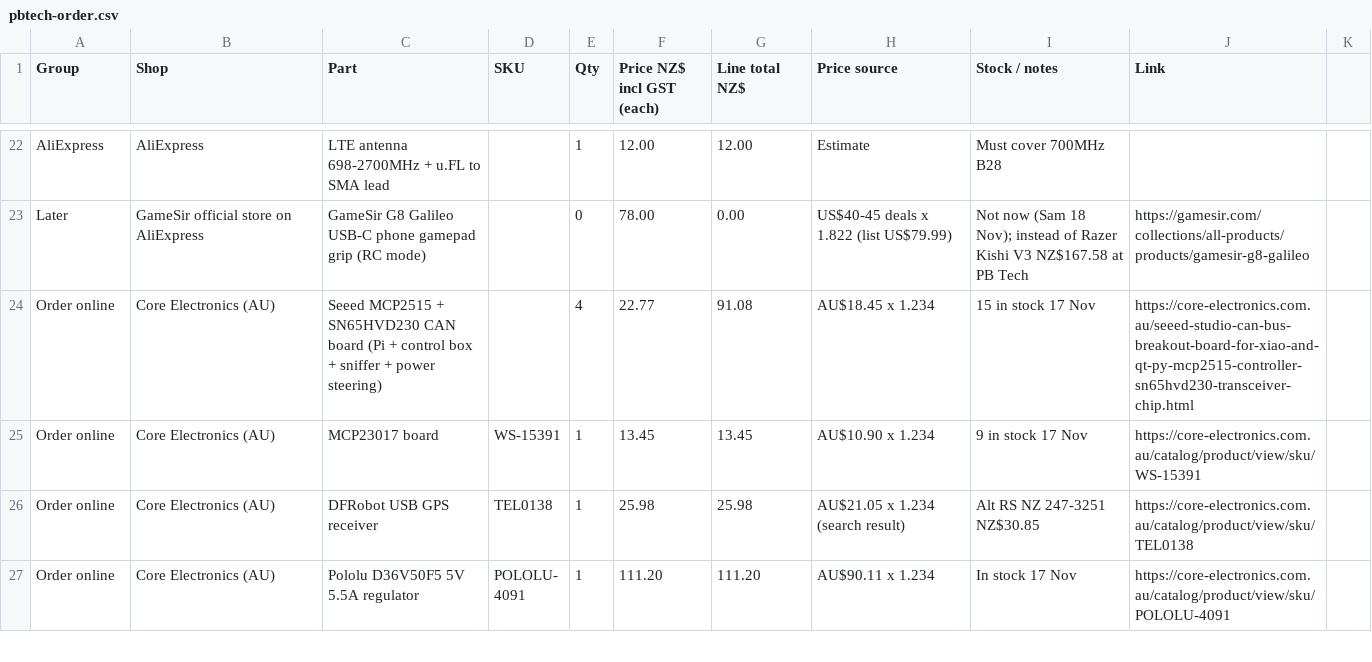
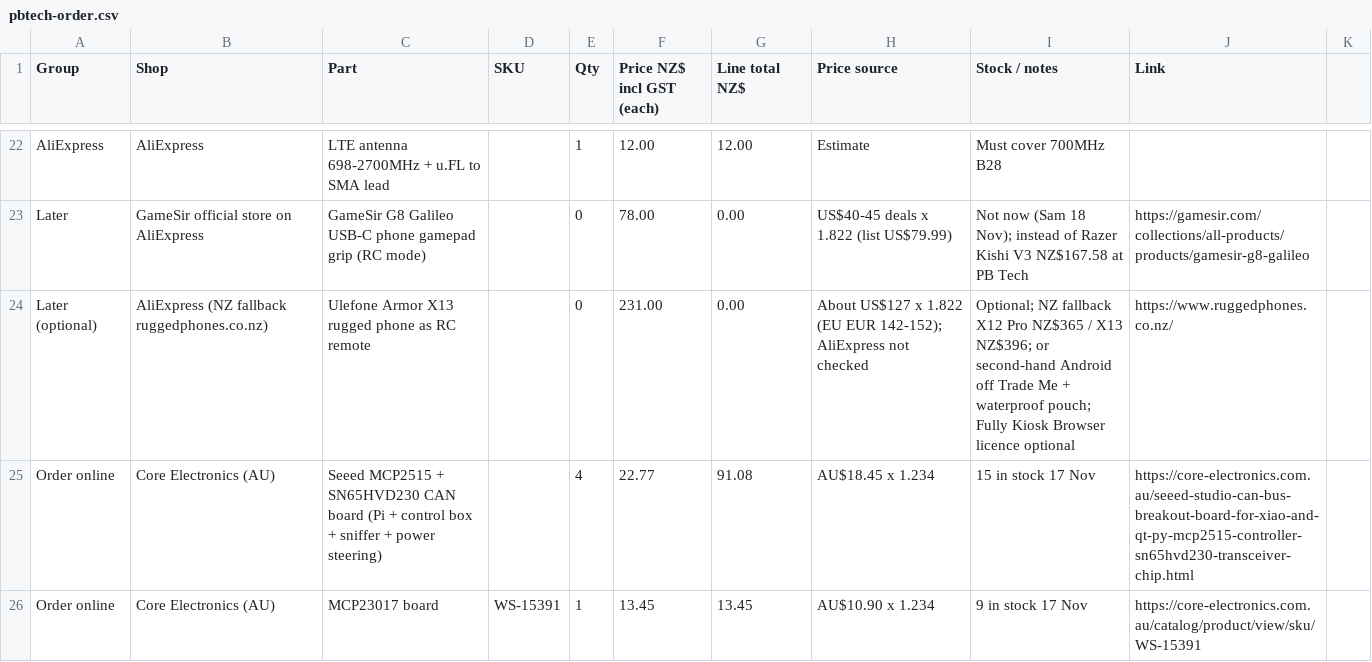
Before and after one commit to electrumnz/TERYXDACTL, a CSV file: docs/pbtech-order.csv, drawn as a sheet; only a part is shown, gaps mark what is left out; the shorter side is filled out with more unchanged rows.

```diff
--- a/docs/pbtech-order.csv
+++ b/docs/pbtech-order.csv
@@ -23,2 +23,3 @@ AliExpress,AliExpress,LTE antenna 698-2700MHz + u.FL to SMA lead,,1,12.00,12.00,
 Later,GameSir official store on AliExpress,GameSir G8 Galileo USB-C phone gamepad grip (RC mode),,0,78.00,0.00,"US$40-45 deals x 1.822 (list US$79.99)","Not now (Sam 18 Nov); instead of Razer Kishi V3 NZ$167.58 at PB Tech",https://gamesir.com/collections/all-products/products/gamesir-g8-galileo
+Later (optional),AliExpress (NZ fallback ruggedphones.co.nz),Ulefone Armor X13 rugged phone as RC remote,,0,231.00,0.00,"About US$127 x 1.822 (EU EUR 142-152); AliExpress not checked","Optional; NZ fallback X12 Pro NZ$365 / X13 NZ$396; or second-hand Android off Trade Me + waterproof pouch; Fully Kiosk Browser licence optional",https://www.ruggedphones.co.nz/
 Order online,Core Electronics (AU),Seeed MCP2515 + SN65HVD230 CAN board (Pi + control box + sniffer + power steering),,4,22.77,91.08,AU$18.45 x 1.234,15 in stock 17 Nov,https://core-electronics.com.au/seeed-studio-can-bus-breakout-board-for-xiao-and-qt-py-mcp2515-controller-sn65hvd230-transceiver-chip.html
```
Also changed, not shown: 1 other file.
